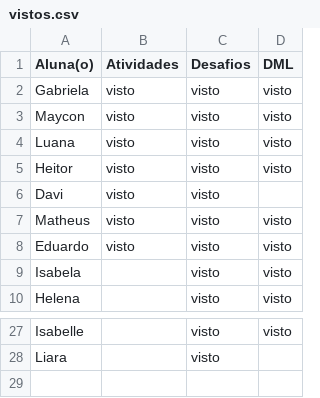
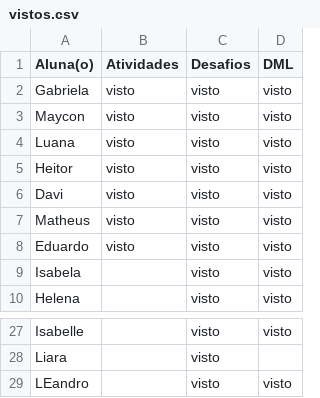
Before and after one commit to wellifabio/senai2026, a CSV file: ds/turmas/1DES_A/2º Semestre/01-bcd/aula09/vistos.csv, drawn as a sheet; only a part is shown, gaps mark what is left out.

Commit message:
vistos

```diff
--- a/ds/turmas/1DES_A/2º Semestre/01-bcd/aula09/vistos.csv
+++ b/ds/turmas/1DES_A/2º Semestre/01-bcd/aula09/vistos.csv
@@ -5,3 +5,3 @@ Luana,visto,visto,visto
 Heitor,visto,visto,visto
-Davi,visto,visto,
+Davi,visto,visto,visto
 Matheus,visto,visto,visto
@@ -28 +28,2 @@ Isabelle,,visto,visto
 Liara,,visto,
+LEandro,,visto,visto
```
